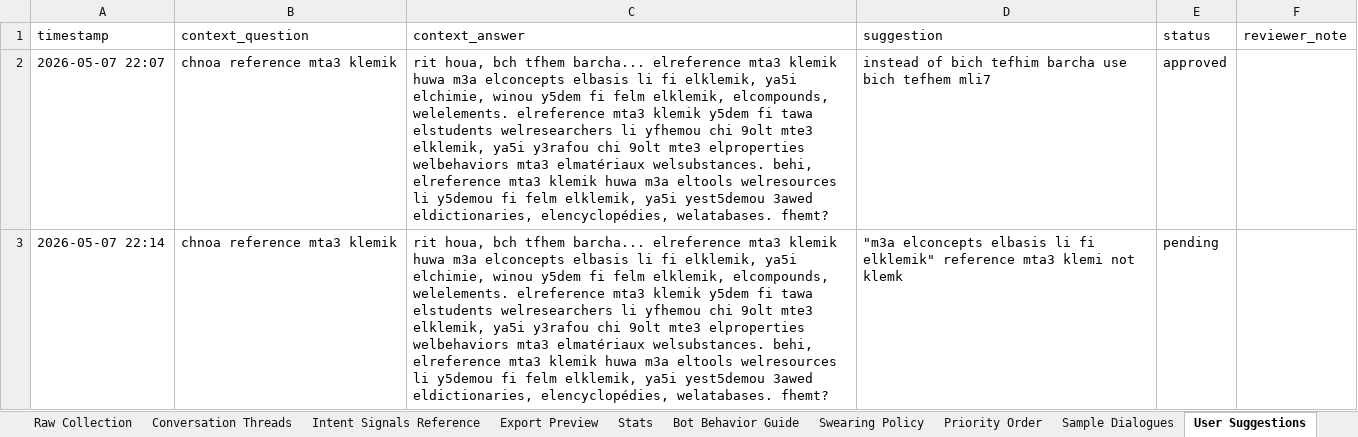
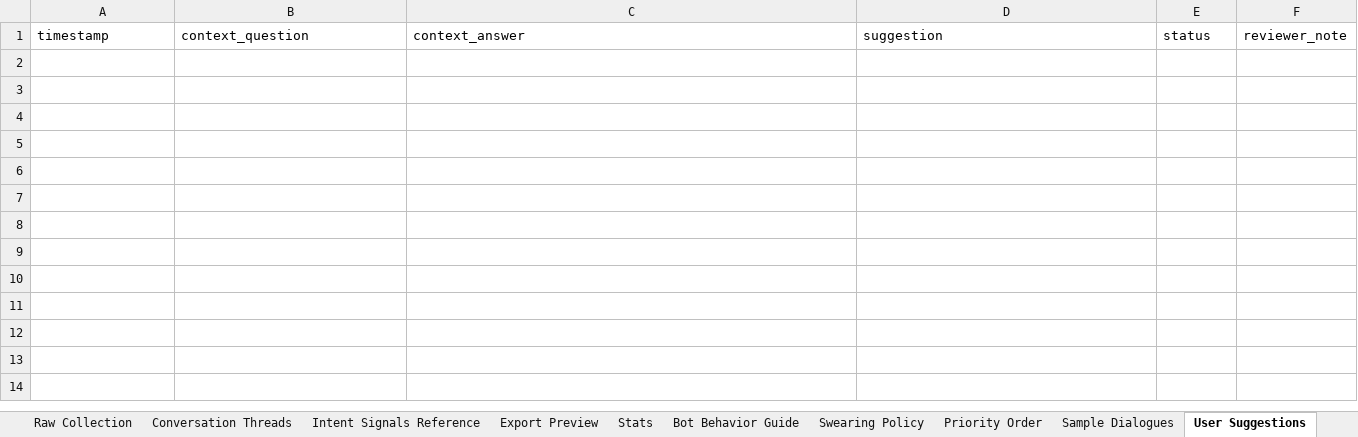
Before and after one commit to elaaabidi04/Fassarli-Ai, an Excel workbook: darija_nlp_database.xlsx, sheet User Suggestions, drawn as a sheet; values as stored, in another font and other column widths than the file's, no borders; the diff names each change by its address in the sheet, - before the commit and + after, or states it on an @@ line.

```diff
--- a/darija_nlp_database.xlsx (sheet User Suggestions)
+++ b/darija_nlp_database.xlsx (sheet User Suggestions)
-row 2: 2026-05-07 22:07 | chnoa reference mta3 klemik | rit houa, bch tfhem barcha... elreference mta3 klemik huwa m3a elconcepts elbasis li fi elklemik, ya5i elchimie, winou y5dem fi felm elklemik, elcompounds, welelements. elreference mta3 klemik y5dem fi tawa elstudents welresearchers li yfhemou chi 9olt mte3 elklemik, ya5i y3rafou chi 9olt mte3 elproperties welbehaviors mta3 elmatériaux welsubstances. behi, elreference mta3 klemik huwa m3a eltools welresources li y5demou fi felm elklemik, ya5i yest5demou 3awed eldictionaries, elencyclopédies, welatabases. fhemt? | instead of bich tefhim barcha use bich tefhem mli7 | approved
-row 3: 2026-05-07 22:14 | chnoa reference mta3 klemik | rit houa, bch tfhem barcha... elreference mta3 klemik huwa m3a elconcepts elbasis li fi elklemik, ya5i elchimie, winou y5dem fi felm elklemik, elcompounds, welelements. elreference mta3 klemik y5dem fi tawa elstudents welresearchers li yfhemou chi 9olt mte3 elklemik, ya5i y3rafou chi 9olt mte3 elproperties welbehaviors mta3 elmatériaux welsubstances. behi, elreference mta3 klemik huwa m3a eltools welresources li y5demou fi felm elklemik, ya5i yest5demou 3awed eldictionaries, elencyclopédies, welatabases. fhemt? | "m3a elconcepts elbasis li fi elklemik" reference mta3 klemi not klemk | pending
```
Also changed, not shown: sheet Raw Collection, sheet Bot Behavior Guide, sheet Intent Signals Reference, sheet Stats.
